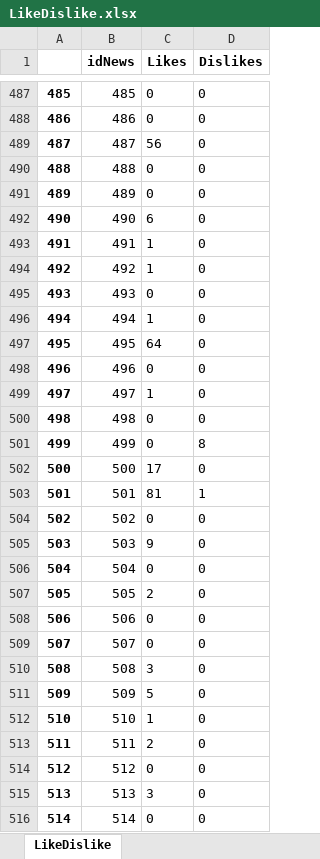
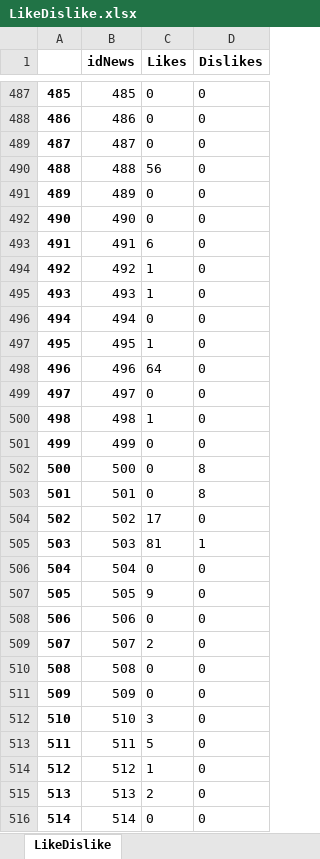
Before and after one commit to LifeIsFlow0/Korean-News-Scraper1, an Excel workbook: Scraper/LikeDislike.xlsx, sheet LikeDislike, drawn as a sheet; only a part is shown, gaps mark what is left out; values as stored, in another font and other column widths than the file's, no borders; the diff covers the shown part only; the diff names each change by its address in the sheet, - before the commit and + after, or states it on an @@ line.

```diff
--- a/Scraper/LikeDislike.xlsx (sheet LikeDislike)
+++ b/Scraper/LikeDislike.xlsx (sheet LikeDislike)
-C489 (Likes): 56
+C489 (Likes): 0
-C490 (Likes): 0
+C490 (Likes): 56
-C492 (Likes): 6
+C492 (Likes): 0
-C493 (Likes): 1
+C493 (Likes): 6
-C495 (Likes): 0
+C495 (Likes): 1
-C496 (Likes): 1
+C496 (Likes): 0
-C497 (Likes): 64
+C497 (Likes): 1
-C498 (Likes): 0
+C498 (Likes): 64
-C499 (Likes): 1
+C499 (Likes): 0
-C500 (Likes): 0
+C500 (Likes): 1
-D501 (Dislikes): 8
+D501 (Dislikes): 0
-C502 (Likes): 17
+C502 (Likes): 0
-D502 (Dislikes): 0
+D502 (Dislikes): 8
-C503 (Likes): 81
+C503 (Likes): 0
-D503 (Dislikes): 1
+D503 (Dislikes): 8
-C504 (Likes): 0
+C504 (Likes): 17
-C505 (Likes): 9
+C505 (Likes): 81
-D505 (Dislikes): 0
+D505 (Dislikes): 1
-C507 (Likes): 2
+C507 (Likes): 9
-C509 (Likes): 0
+C509 (Likes): 2
-C510 (Likes): 3
+C510 (Likes): 0
-C511 (Likes): 5
+C511 (Likes): 0
-C512 (Likes): 1
+C512 (Likes): 3
-C513 (Likes): 2
+C513 (Likes): 5
-C514 (Likes): 0
+C514 (Likes): 1
-C515 (Likes): 3
+C515 (Likes): 2
```
Also changed, not shown: 241 edited cells elsewhere in this sheet, 4 other files.
